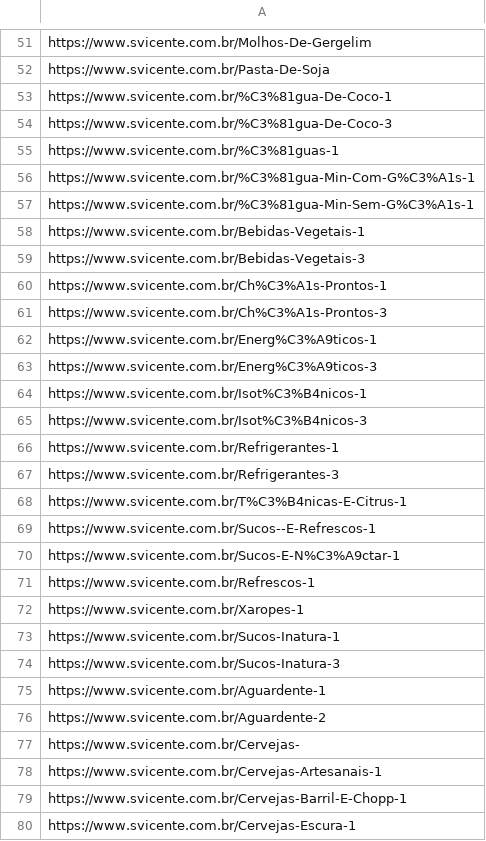
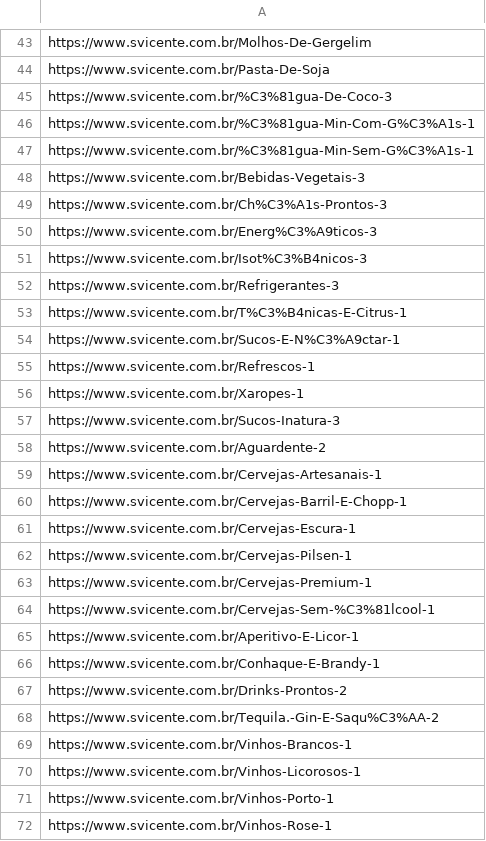
Before and after one commit to felipevaz06/mercado, a CSV file: results/saovicente/lista_links.csv, drawn as a sheet; only a part is shown, gaps mark what is left out; the shorter side is filled out with more unchanged rows; the diff covers the shown part only.

```diff
--- a/results/saovicente/lista_links.csv
+++ b/results/saovicente/lista_links.csv
@@ -52,19 +44,11 @@ https://www.svicente.com.br/Molhos-De-Gergelim
 https://www.svicente.com.br/Pasta-De-Soja
-https://www.svicente.com.br/%C3%81gua-De-Coco-1
 https://www.svicente.com.br/%C3%81gua-De-Coco-3
-https://www.svicente.com.br/%C3%81guas-1
 https://www.svicente.com.br/%C3%81gua-Min-Com-G%C3%A1s-1
 https://www.svicente.com.br/%C3%81gua-Min-Sem-G%C3%A1s-1
-https://www.svicente.com.br/Bebidas-Vegetais-1
 https://www.svicente.com.br/Bebidas-Vegetais-3
-https://www.svicente.com.br/Ch%C3%A1s-Prontos-1
 https://www.svicente.com.br/Ch%C3%A1s-Prontos-3
-https://www.svicente.com.br/Energ%C3%A9ticos-1
 https://www.svicente.com.br/Energ%C3%A9ticos-3
-https://www.svicente.com.br/Isot%C3%B4nicos-1
 https://www.svicente.com.br/Isot%C3%B4nicos-3
-https://www.svicente.com.br/Refrigerantes-1
 https://www.svicente.com.br/Refrigerantes-3
 https://www.svicente.com.br/T%C3%B4nicas-E-Citrus-1
-https://www.svicente.com.br/Sucos--E-Refrescos-1
 https://www.svicente.com.br/Sucos-E-N%C3%A9ctar-1
@@ -72,7 +56,4 @@ https://www.svicente.com.br/Refrescos-1
 https://www.svicente.com.br/Xaropes-1
-https://www.svicente.com.br/Sucos-Inatura-1
 https://www.svicente.com.br/Sucos-Inatura-3
-https://www.svicente.com.br/Aguardente-1
 https://www.svicente.com.br/Aguardente-2
-https://www.svicente.com.br/Cervejas-
 https://www.svicente.com.br/Cervejas-Artesanais-1
```
Also changed, not shown: 91 removed rows and 1 edited cell elsewhere in this file, 20 other files.
